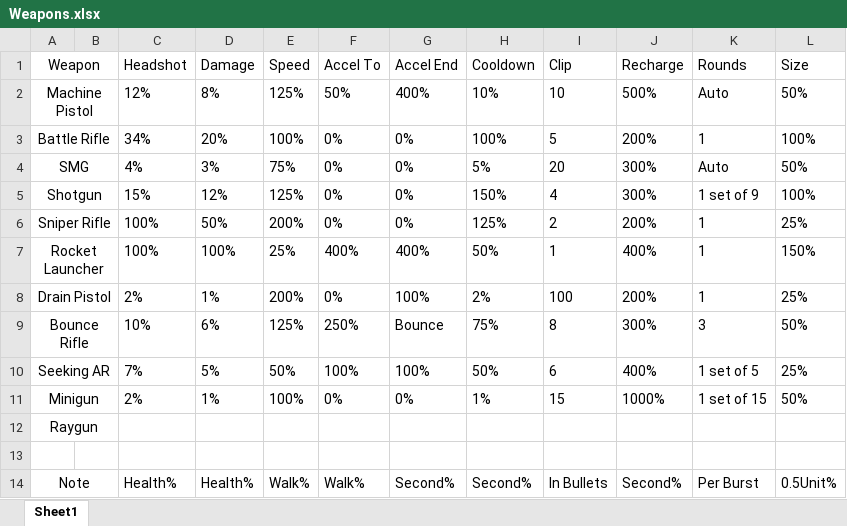
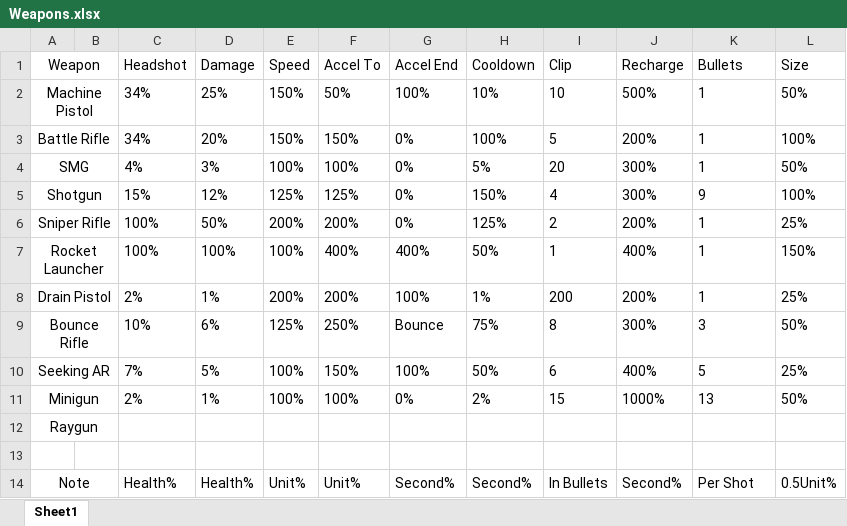
Before and after one commit to 1SDANi/Project-Blam, an Excel workbook: Weapons.xlsx, sheet Sheet1, drawn as a sheet; only a part is shown; values as stored, in another font and other column widths than the file's, no borders; the diff names each change by its address in the sheet, - before the commit and + after, or states it on an @@ line.

Commit message:
Added functionality for weapon swapping Added Machine Pistol

```diff
--- a/Weapons.xlsx (sheet Sheet1)
+++ b/Weapons.xlsx (sheet Sheet1)
-K1: Rounds
+K1: Bullets
-C2 (Headshot): 12%
+C2 (Headshot): 34%
-D2 (Damage): 8%
+D2 (Damage): 25%
-E2 (Speed): 125%
+E2 (Speed): 150%
-G2 (Accel End): 400%
+G2 (Accel End): 100%
-K2 (Bullets): Auto
+K2 (Bullets): 1
-E3 (Speed): 100%
+E3 (Speed): 150%
-F3 (Accel To): 0%
+F3 (Accel To): 150%
-E4 (Speed): 75%
+E4 (Speed): 100%
-F4 (Accel To): 0%
+F4 (Accel To): 100%
-K4 (Bullets): Auto
+K4 (Bullets): 1
-F5 (Accel To): 0%
+F5 (Accel To): 125%
-K5 (Bullets): 1 set of 9
+K5 (Bullets): 9
-F6 (Accel To): 0%
+F6 (Accel To): 200%
-E7 (Speed): 25%
+E7 (Speed): 100%
-F8 (Accel To): 0%
+F8 (Accel To): 200%
-H8 (Cooldown): 2%
+H8 (Cooldown): 1%
-I8 (Clip): 100
+I8 (Clip): 200
-E10 (Speed): 50%
+E10 (Speed): 100%
-F10 (Accel To): 100%
+F10 (Accel To): 150%
-K10 (Bullets): 1 set of 5
+K10 (Bullets): 5
-F11 (Accel To): 0%
+F11 (Accel To): 100%
-H11 (Cooldown): 1%
+H11 (Cooldown): 2%
-K11 (Bullets): 1 set of 15
+K11 (Bullets): 13
-E14 (Speed): Walk%
+E14 (Speed): Unit%
-F14 (Accel To): Walk%
+F14 (Accel To): Unit%
-K14 (Bullets): Per Burst
+K14 (Bullets): Per Shot
```
Also changed, not shown: 13 other files.
